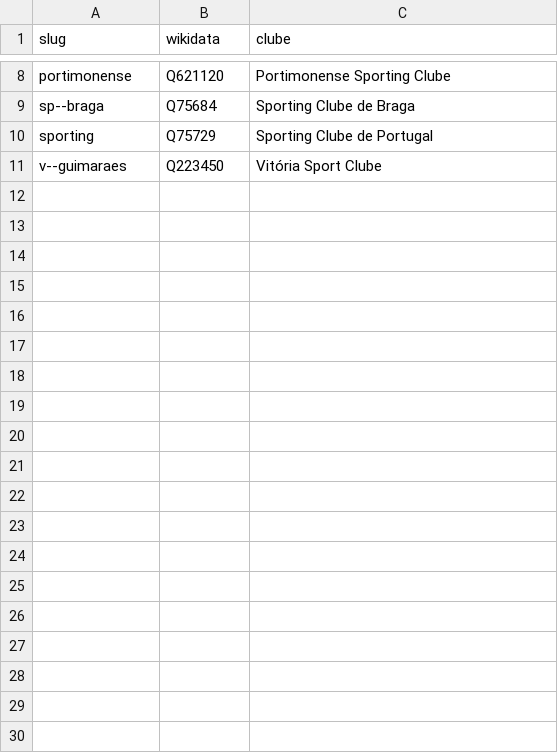
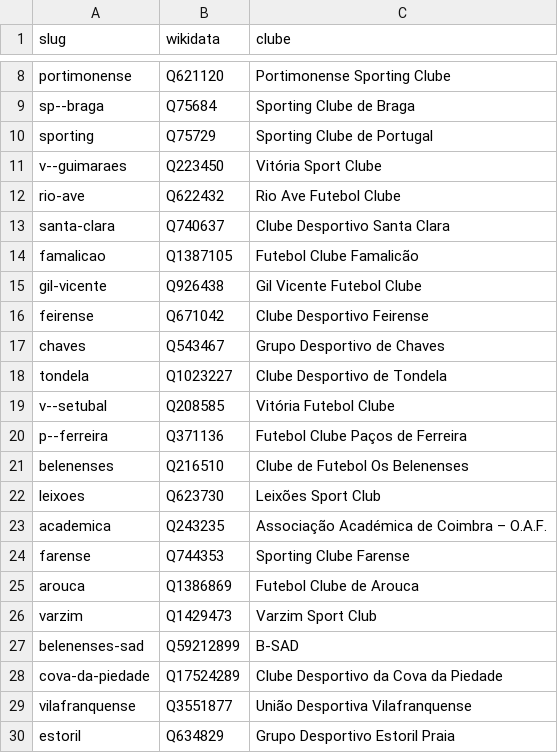
Before and after one commit to JorgeTeixeira20/semantic-driven-harvester, a CSV file: data/processed/caminho_b_clubes_url.csv, drawn as a sheet; only a part is shown, gaps mark what is left out; the diff covers the shown part only; the diff names each change by its address in the sheet, - before the commit and + after, or states it on an @@ line.

```diff
--- a/data/processed/caminho_b_clubes_url.csv
+++ b/data/processed/caminho_b_clubes_url.csv
+row 12: rio-ave | Q622432 | Rio Ave Futebol Clube
+row 13: santa-clara | Q740637 | Clube Desportivo Santa Clara
+row 14: famalicao | Q1387105 | Futebol Clube Famalicão
+row 15: gil-vicente | Q926438 | Gil Vicente Futebol Clube
+row 16: feirense | Q671042 | Clube Desportivo Feirense
+row 17: chaves | Q543467 | Grupo Desportivo de Chaves
+row 18: tondela | Q1023227 | Clube Desportivo de Tondela
+row 19: v--setubal | Q208585 | Vitória Futebol Clube
+row 20: p--ferreira | Q371136 | Futebol Clube Paços de Ferreira
+row 21: belenenses | Q216510 | Clube de Futebol Os Belenenses
+row 22: leixoes | Q623730 | Leixões Sport Club
+row 23: academica | Q243235 | Associação Académica de Coimbra – O.A.F.
+row 24: farense | Q744353 | Sporting Clube Farense
+row 25: arouca | Q1386869 | Futebol Clube de Arouca
+row 26: varzim | Q1429473 | Varzim Sport Club
+row 27: belenenses-sad | Q59212899 | B-SAD
+row 28: cova-da-piedade | Q17524289 | Clube Desportivo da Cova da Piedade
+row 29: vilafranquense | Q3551877 | União Desportiva Vilafranquense
+row 30: estoril | Q634829 | Grupo Desportivo Estoril Praia
```
Also changed, not shown: 19 added rows elsewhere in this file.
